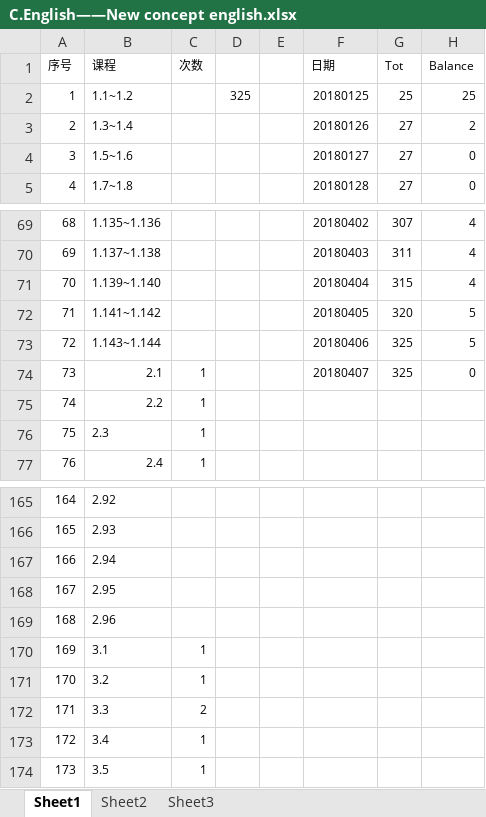
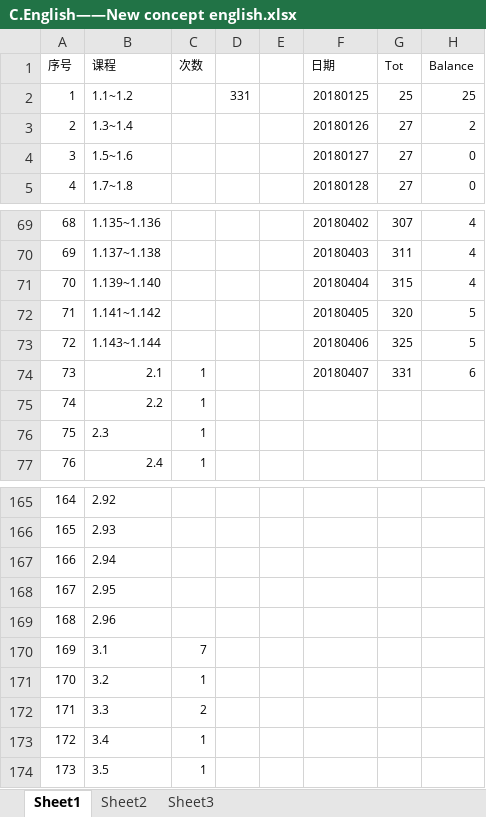
Before and after one commit to Jimmy419/Career, an Excel workbook: 做事 Doing/C.English——New concept english.xlsx, sheet Sheet1, drawn as a sheet; only a part is shown, gaps mark what is left out; values as stored, in another font and other column widths than the file's, no borders; charts and pictures not drawn; the diff names each change by its address in the sheet, - before the commit and + after, or states it on an @@ line.

```diff
--- a/做事 Doing/C.English——New concept english.xlsx (sheet Sheet1)
+++ b/做事 Doing/C.English——New concept english.xlsx (sheet Sheet1)
-D2: 325
+D2: 331
-G74 (Tot): 325
+G74 (Tot): 331
-H74 (Balance): 0
+H74 (Balance): 6
-C170 (次数): 1
+C170 (次数): 7
```
Also changed, not shown: charts or pictures, 做事 Doing/A.Habits.xlsx.
